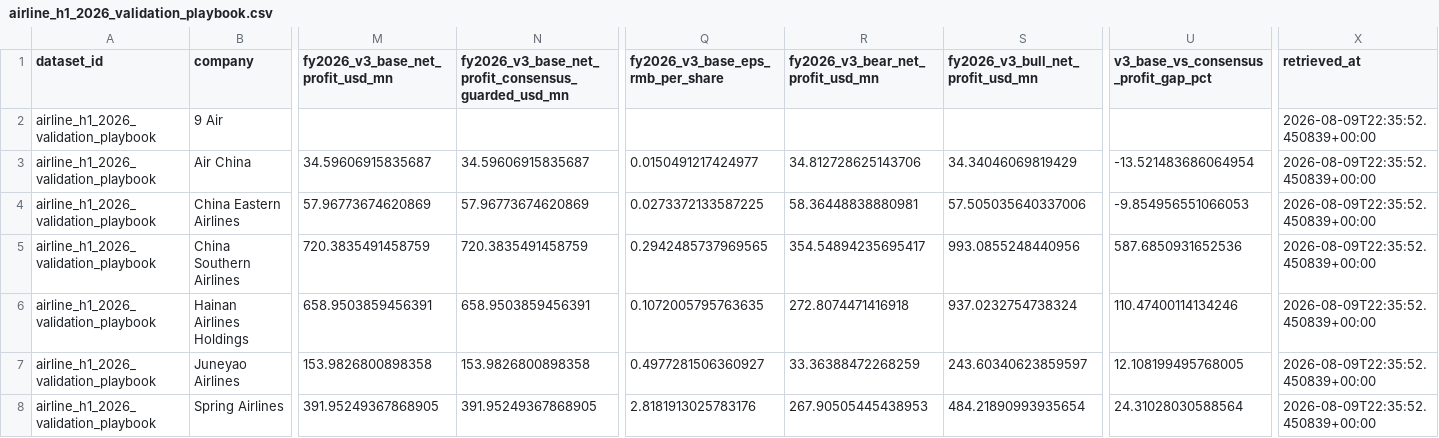
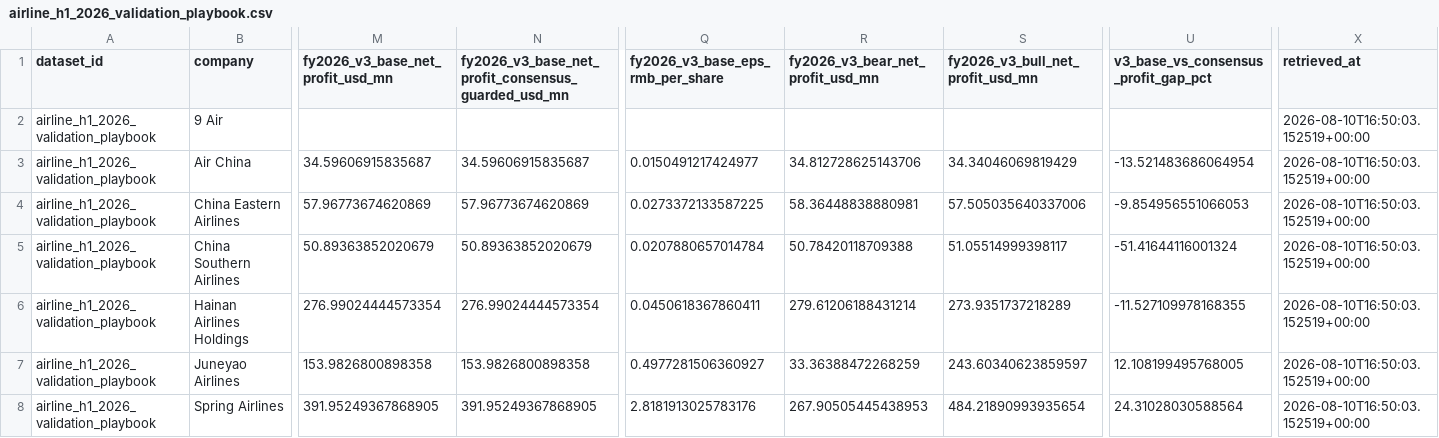
Before and after one commit to Henrywzh/alternative-data, a CSV file: data/normalized/hk_transport/airline_h1_2026_validation_playbook.csv, drawn as a sheet; only a part is shown, gaps mark what is left out; the diff covers the shown part only; the diff names each change by its address in the sheet, - before the commit and + after, or states it on an @@ line.

Commit message:
fix(hk-transport): anchor v3 forward operating contribution to reported operating profit (Southern NCI gap 588% -> -51%)

```diff
--- a/data/normalized/hk_transport/airline_h1_2026_validation_playbook.csv
+++ b/data/normalized/hk_transport/airline_h1_2026_validation_playbook.csv
-X2:X8 (retrieved_at): 2026-08-09T22:35:52.450839+00:00
+X2:X8 (retrieved_at): 2026-08-10T16:50:03.152519+00:00
-M5 (fy2026_v3_base_net_profit_usd_mn): 720.3835491458759
+M5 (fy2026_v3_base_net_profit_usd_mn): 50.89363852020679
-N5: 720.3835491458759
+N5: 50.89363852020679
-Q5 (fy2026_v3_base_eps_rmb_per_share): 0.2942485737969565
+Q5 (fy2026_v3_base_eps_rmb_per_share): 0.0207880657014784
-R5 (fy2026_v3_bear_net_profit_usd_mn): 354.54894235695417
+R5 (fy2026_v3_bear_net_profit_usd_mn): 50.78420118709388
-S5 (fy2026_v3_bull_net_profit_usd_mn): 993.0855248440956
+S5 (fy2026_v3_bull_net_profit_usd_mn): 51.05514999398117
-U5: 587.6850931652536
+U5: -51.41644116001324
-M6 (fy2026_v3_base_net_profit_usd_mn): 658.9503859456391
+M6 (fy2026_v3_base_net_profit_usd_mn): 276.99024444573354
-N6: 658.9503859456391
+N6: 276.99024444573354
-Q6 (fy2026_v3_base_eps_rmb_per_share): 0.1072005795763635
+Q6 (fy2026_v3_base_eps_rmb_per_share): 0.0450618367860411
-R6 (fy2026_v3_bear_net_profit_usd_mn): 272.8074471416918
+R6 (fy2026_v3_bear_net_profit_usd_mn): 279.61206188431214
-S6 (fy2026_v3_bull_net_profit_usd_mn): 937.0232754738324
+S6 (fy2026_v3_bull_net_profit_usd_mn): 273.9351737218289
-U6: 110.47400114134246
+U6: -11.527109978168355
```
Also changed, not shown: 4 edited cells elsewhere in this file, data/normalized/hk_transport/airline_consensus_reverse.csv, data/normalized/hk_transport/airline_earnings_model_v3_kpi_coverage.csv, 8 other files.
